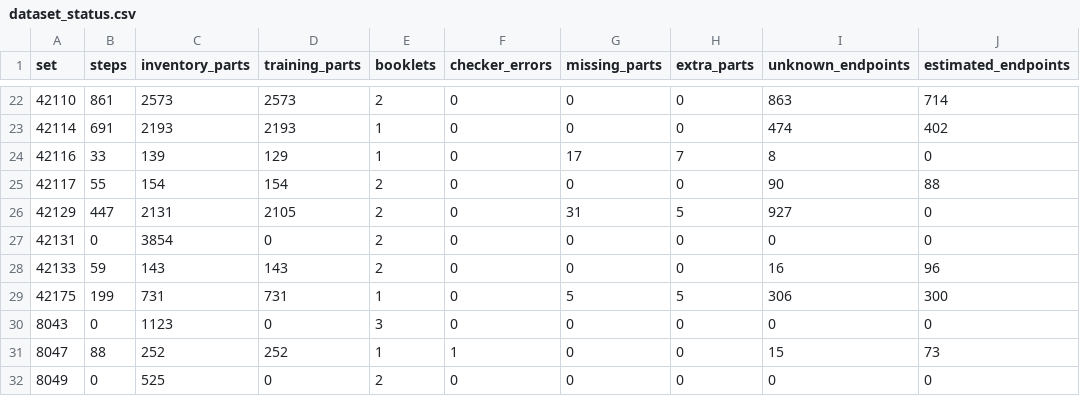
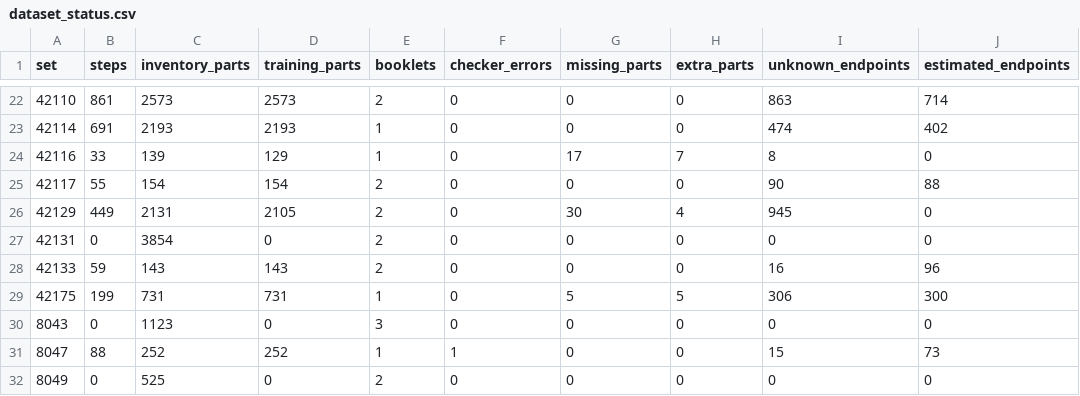
Before and after one commit to Denisuper/Lego-AI, a CSV file: docs/dataset_status.csv, drawn as a sheet; only a part is shown, gaps mark what is left out; the diff names each change by its address in the sheet, - before the commit and + after, or states it on an @@ line.

Commit message:
Correct Zetros red axle and restore source steps 95 to 98

```diff
--- a/docs/dataset_status.csv
+++ b/docs/dataset_status.csv
-B26 (steps): 447
+B26 (steps): 449
-G26 (missing_parts): 31
+G26 (missing_parts): 30
-H26 (extra_parts): 5
+H26 (extra_parts): 4
-I26 (unknown_endpoints): 927
+I26 (unknown_endpoints): 945
```
Also changed, not shown: 4 other files.
